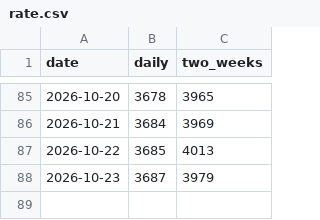
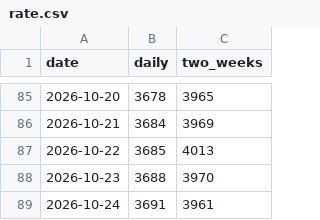
Before and after one commit to kaz9120/himawari-rs, a CSV file: rate.csv, drawn as a sheet; only a part is shown, gaps mark what is left out.

```diff
--- a/rate.csv
+++ b/rate.csv
@@ -87,2 +87,3 @@ date,daily,two_weeks
 2026-10-22,3685,4013
-2026-10-23,3687,3979
+2026-10-23,3688,3970
+2026-10-24,3691,3961
```
Also changed, not shown: 1 other file.
